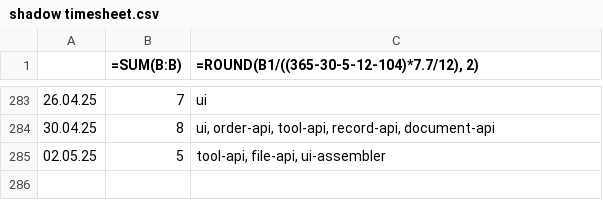
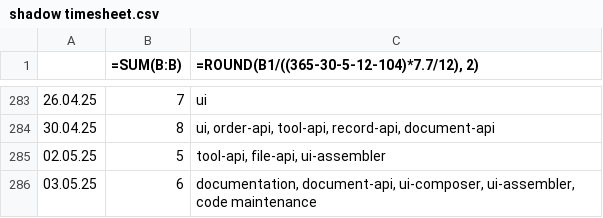
Before and after one commit to erroronline1/caro, a CSV file: shadow timesheet.csv, drawn as a sheet; only a part is shown, gaps mark what is left out.

```diff
--- a/shadow timesheet.csv
+++ b/shadow timesheet.csv
@@ -285 +285,2 @@
 02.05.25,5,"tool-api, file-api, ui-assembler"
+03.05.25,6,"documentation, document-api, ui-composer, ui-assembler, code maintenance"
```
Also changed, not shown: 8 other files.
